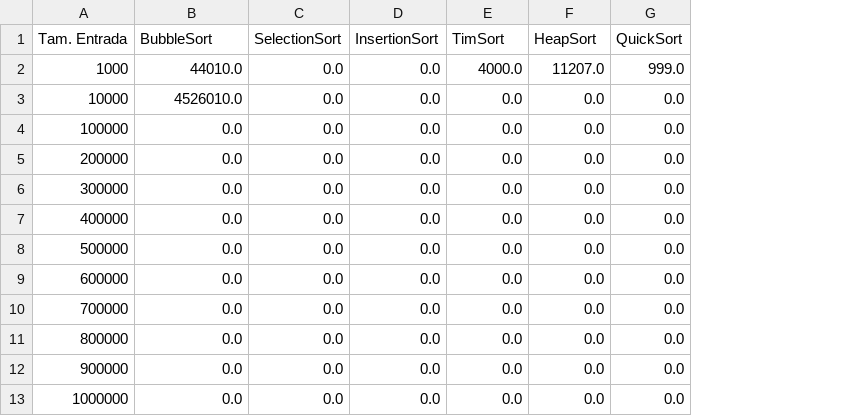
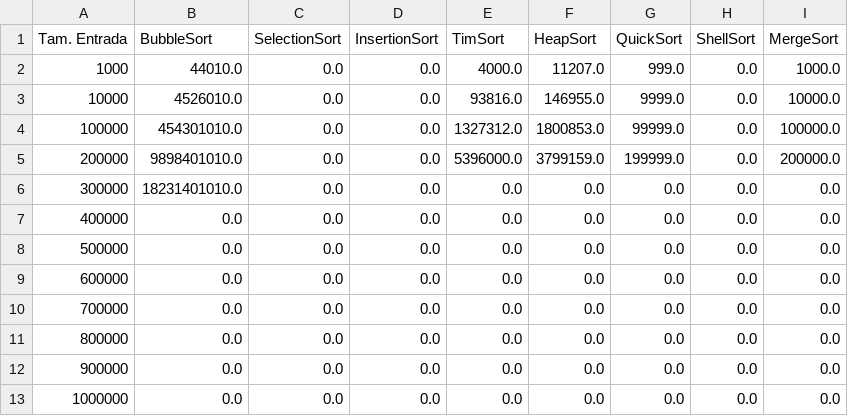
Before and after one commit to manoelfilho902/PAA_alg_ordenacao, a CSV file: MetaData/vetor_ordenado_asc_trocas_por_entrada.csv, drawn as a sheet; the diff names each change by its address in the sheet, - before the commit and + after, or states it on an @@ line.

```diff
--- a/MetaData/vetor_ordenado_asc_trocas_por_entrada.csv
+++ b/MetaData/vetor_ordenado_asc_trocas_por_entrada.csv
+column H (ShellSort), rows 2-13: all 0.0
+column I (MergeSort), rows 2-13: 1000.0 | 10000.0 | 100000.0 | 200000.0 | 0.0 | 0.0 | 0.0 | 0.0 | 0.0 | 0.0 | 0.0 | 0.0
-E3 (TimSort): 0.0
+E3 (TimSort): 93816.0
-F3 (HeapSort): 0.0
+F3 (HeapSort): 146955.0
-G3 (QuickSort): 0.0
+G3 (QuickSort): 9999.0
-B4 (BubbleSort): 0.0
+B4 (BubbleSort): 454301010.0
-E4 (TimSort): 0.0
+E4 (TimSort): 1327312.0
-F4 (HeapSort): 0.0
+F4 (HeapSort): 1800853.0
-G4 (QuickSort): 0.0
+G4 (QuickSort): 99999.0
-B5 (BubbleSort): 0.0
+B5 (BubbleSort): 9898401010.0
-E5 (TimSort): 0.0
+E5 (TimSort): 5396000.0
-F5 (HeapSort): 0.0
+F5 (HeapSort): 3799159.0
-G5 (QuickSort): 0.0
+G5 (QuickSort): 199999.0
-B6 (BubbleSort): 0.0
+B6 (BubbleSort): 18231401010.0
```
Also changed, not shown: MetaData/vetor_aleatorio_tempo_por_entrada.csv, MetaData/vetor_aleatorio_trocas_por_entrada.csv, 8 other files.
